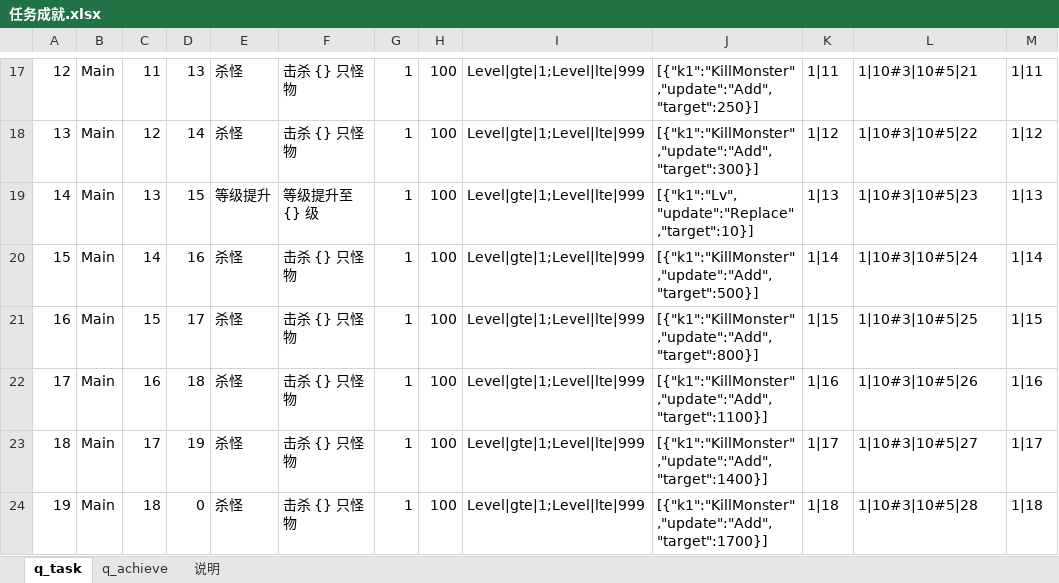
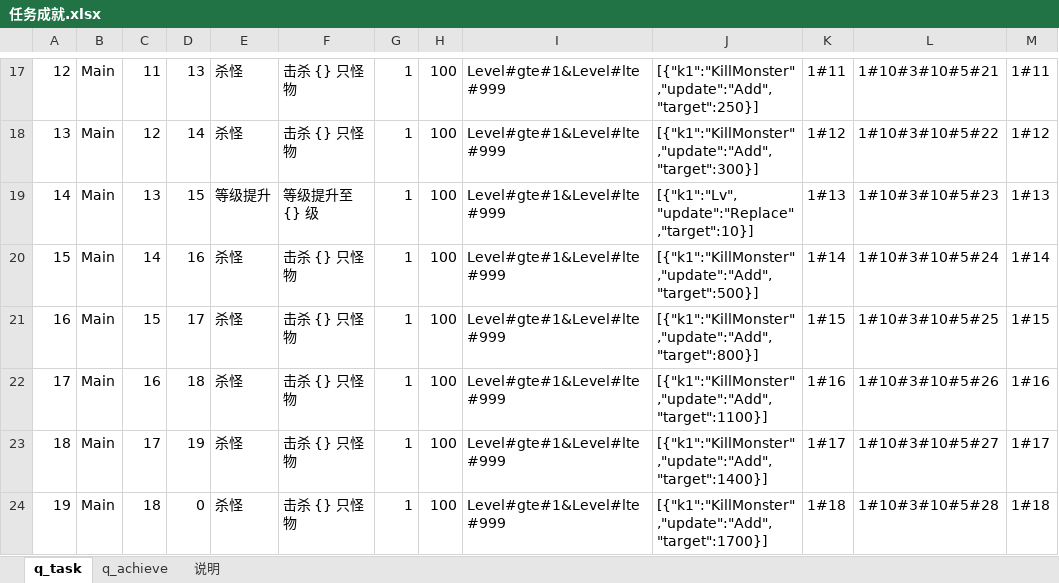
Before and after one commit to wxd-gaming/wxdgaming.boot2, an Excel workbook: wxdgaming.game.basic/src/main/cfg/任务成就.xlsx, sheet q_task, drawn as a sheet; only a part is shown, gaps mark what is left out; values as stored, in another font and other column widths than the file's, no borders; conditional formats not drawn; the diff covers the shown part only; the diff names each change by its address in the sheet, - before the commit and + after, or states it on an @@ line.

```diff
--- a/wxdgaming.game.basic/src/main/cfg/任务成就.xlsx (sheet q_task)
+++ b/wxdgaming.game.basic/src/main/cfg/任务成就.xlsx (sheet q_task)
-I17:I24: Level|gte|1;Level|lte|999
+I17:I24: Level#gte#1&Level#lte#999
-K17: 1|11
+K17: 1#11
-L17: 1|10#3|10#5|21
+L17: 1#10#3#10#5#21
-M17: 1|11
+M17: 1#11
-K18: 1|12
+K18: 1#12
-L18: 1|10#3|10#5|22
+L18: 1#10#3#10#5#22
-M18: 1|12
+M18: 1#12
-K19: 1|13
+K19: 1#13
-L19: 1|10#3|10#5|23
+L19: 1#10#3#10#5#23
-M19: 1|13
+M19: 1#13
-K20: 1|14
+K20: 1#14
-L20: 1|10#3|10#5|24
+L20: 1#10#3#10#5#24
-M20: 1|14
+M20: 1#14
-K21: 1|15
+K21: 1#15
-L21: 1|10#3|10#5|25
+L21: 1#10#3#10#5#25
-M21: 1|15
+M21: 1#15
-K22: 1|16
+K22: 1#16
-L22: 1|10#3|10#5|26
+L22: 1#10#3#10#5#26
-M22: 1|16
+M22: 1#16
-K23: 1|17
+K23: 1#17
-L23: 1|10#3|10#5|27
+L23: 1#10#3#10#5#27
-M23: 1|17
+M23: 1#17
-K24: 1|18
+K24: 1#18
-L24: 1|10#3|10#5|28
+L24: 1#10#3#10#5#28
-M24: 1|18
+M24: 1#18
```
Also changed, not shown: 42 edited cells elsewhere in this sheet, 12 other files.
